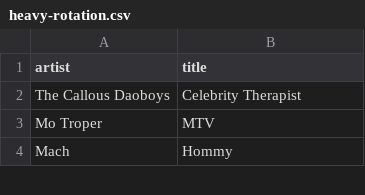
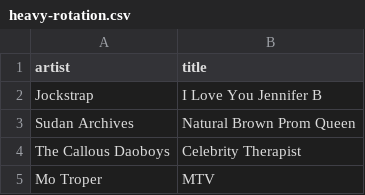
Before and after one commit to my-slab/music-scrapers, a CSV file: data/stereogum/heavy-rotation.csv, drawn as a sheet; only a part is shown; the shorter side is filled out with more unchanged rows; the diff names each change by its address in the sheet, - before the commit and + after, or states it on an @@ line.

Commit message:
chore: update data

```diff
--- a/data/stereogum/heavy-rotation.csv
+++ b/data/stereogum/heavy-rotation.csv
+row 2: Jockstrap | I Love You Jennifer B
+row 3: Sudan Archives | Natural Brown Prom Queen
```
